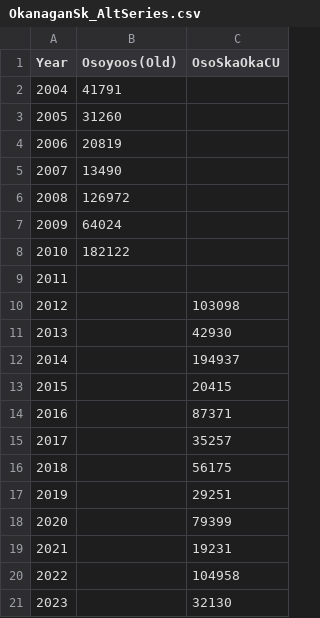
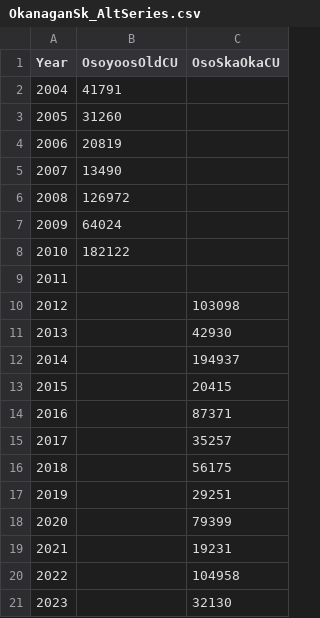
Before and after one commit to SOLV-Code/Scanner-Data-Processing, a CSV file: DATA_IN/SOURCES/Okanagan Sockeye/OkanaganSk_AltSeries.csv, drawn as a sheet.

```diff
--- a/DATA_IN/SOURCES/Okanagan Sockeye/OkanaganSk_AltSeries.csv
+++ b/DATA_IN/SOURCES/Okanagan Sockeye/OkanaganSk_AltSeries.csv
@@ -1,2 +1,2 @@
-Year,Osoyoos(Old),OsoSkaOkaCU
+Year,OsoyoosOldCU,OsoSkaOkaCU
 2004,41791,
```
Also changed, not shown: DATA_LOOKUP_FILES/MOD_MAIN_CU_LOOKUP_FOR_SOS.csv, DATA_PROCESSING/Cleaned_FlatFile_ByCU_OkanaganSockeye.csv, 14 other files.
